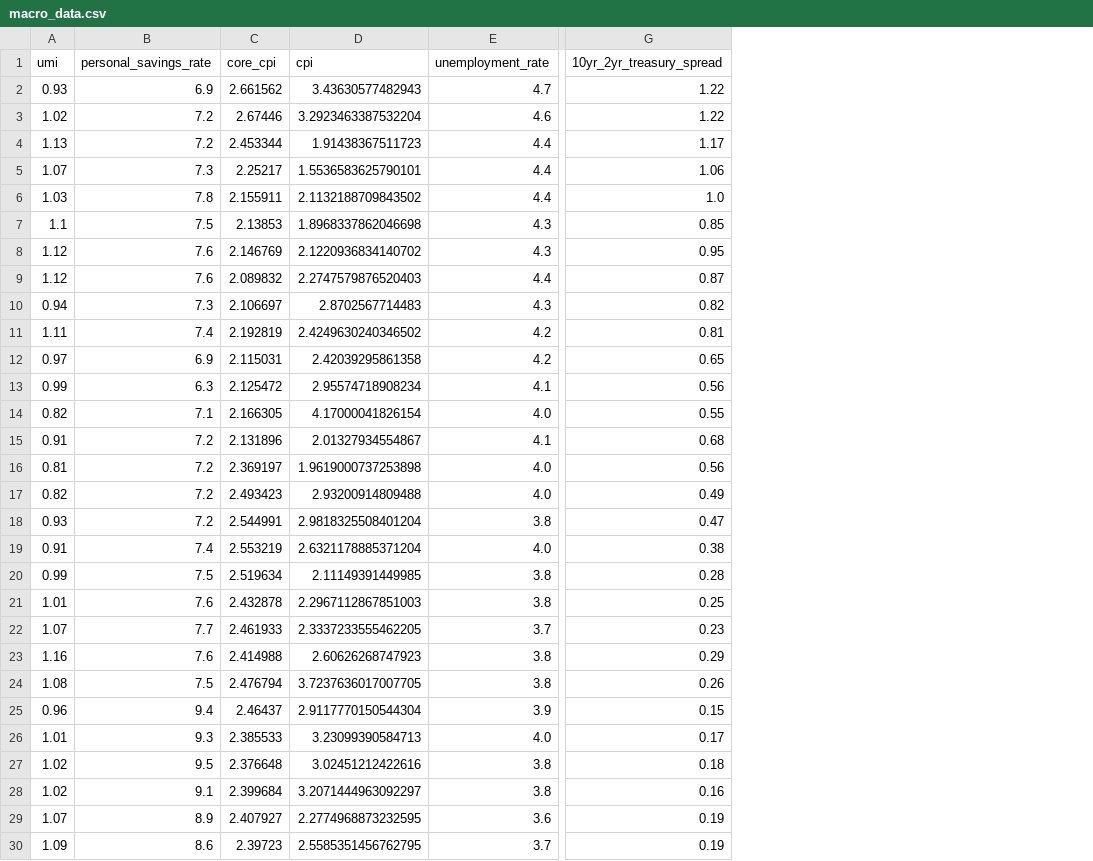
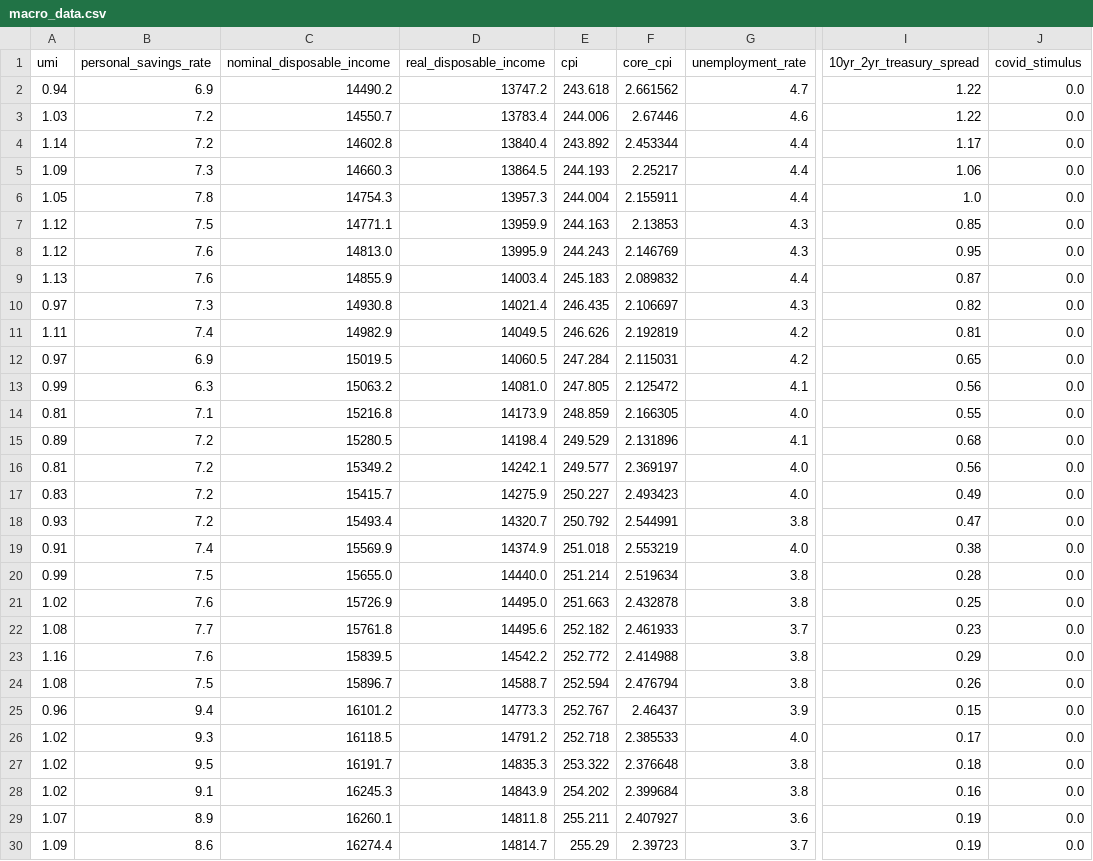
Before and after one commit to jkeltner/umi_playground, a CSV file: data/macro_data.csv, drawn as a sheet; only a part is shown, gaps mark what is left out; removed rows and columns are numbered as before the commit, all else as after; the diff covers the shown part only; the diff names each change by its address in the sheet, - before the commit and + after, or states it on an @@ line.

Commit message:
Added stimulus variable and new UMI data.

```diff
--- a/data/macro_data.csv
+++ b/data/macro_data.csv
+column C (nominal_disposable_income), rows 2-30: 14490.2 | 14550.7 | 14602.8 | 14660.3 | 14754.3 | 14771.1 | 14813.0 | 14855.9 | 14930.8 | 14982.9 | 15019.5 | 15063.2 | 15216.8 | 15280.5 | 15349.2 | 15415.7 | 15493.4 | 15569.9 | 15655.0 | 15726.9 | 15761.8 | 15839.5 | 15896.7 | 16101.2 | 16118.5 | 16191.7 | 16245.3 | 16260.1 | 16274.4
+column D (real_disposable_income), rows 2-30: 13747.2 | 13783.4 | 13840.4 | 13864.5 | 13957.3 | 13959.9 | 13995.9 | 14003.4 | 14021.4 | 14049.5 | 14060.5 | 14081.0 | 14173.9 | 14198.4 | 14242.1 | 14275.9 | 14320.7 | 14374.9 | 14440.0 | 14495.0 | 14495.6 | 14542.2 | 14588.7 | 14773.3 | 14791.2 | 14835.3 | 14843.9 | 14811.8 | 14814.7
+column E (cpi), rows 2-30: 243.618 | 244.006 | 243.892 | 244.193 | 244.004 | 244.163 | 244.243 | 245.183 | 246.435 | 246.626 | 247.284 | 247.805 | 248.859 | 249.529 | 249.577 | 250.227 | 250.792 | 251.018 | 251.214 | 251.663 | 252.182 | 252.772 | 252.594 | 252.767 | 252.718 | 253.322 | 254.202 | 255.211 | 255.29
-column D (cpi), rows 2-30: 3.43630577482943 | 3.2923463387532204 | 1.91438367511723 | 1.5536583625790101 | 2.1132188709843502 | 1.8968337862046698 | 2.1220936834140702 | 2.2747579876520403 | 2.8702567714483 | 2.4249630240346502 | 2.42039295861358 | 2.95574718908234 | 4.17000041826154 | 2.01327934554867 | 1.9619000737253898 | 2.93200914809488 | 2.9818325508401204 | 2.6321178885371204 | 2.11149391449985 | 2.2967112867851003 | 2.3337233555462205 | 2.60626268747923 | 3.7237636017007705 | 2.9117770150544304 | 3.23099390584713 | 3.02451212422616 | 3.2071444963092297 | 2.2774968873232595 | 2.5585351456762795
+column J (covid_stimulus), rows 2-30: all 0.0
-A2 (umi): 0.93
+A2 (umi): 0.94
-A3 (umi): 1.02
+A3 (umi): 1.03
-A4 (umi): 1.13
+A4 (umi): 1.14
-A5 (umi): 1.07
+A5 (umi): 1.09
-A6 (umi): 1.03
+A6 (umi): 1.05
-A7 (umi): 1.1
+A7 (umi): 1.12
-A9 (umi): 1.12
+A9 (umi): 1.13
-A10 (umi): 0.94
+A10 (umi): 0.97
-A14 (umi): 0.82
+A14 (umi): 0.81
-A15 (umi): 0.91
+A15 (umi): 0.89
-A17 (umi): 0.82
+A17 (umi): 0.83
-A21 (umi): 1.01
+A21 (umi): 1.02
-A22 (umi): 1.07
+A22 (umi): 1.08
-A26 (umi): 1.01
+A26 (umi): 1.02
```
Also changed, not shown: 30 edited cells elsewhere in this file, data/umi.csv, data/umi_data.csv, 1 other file.
